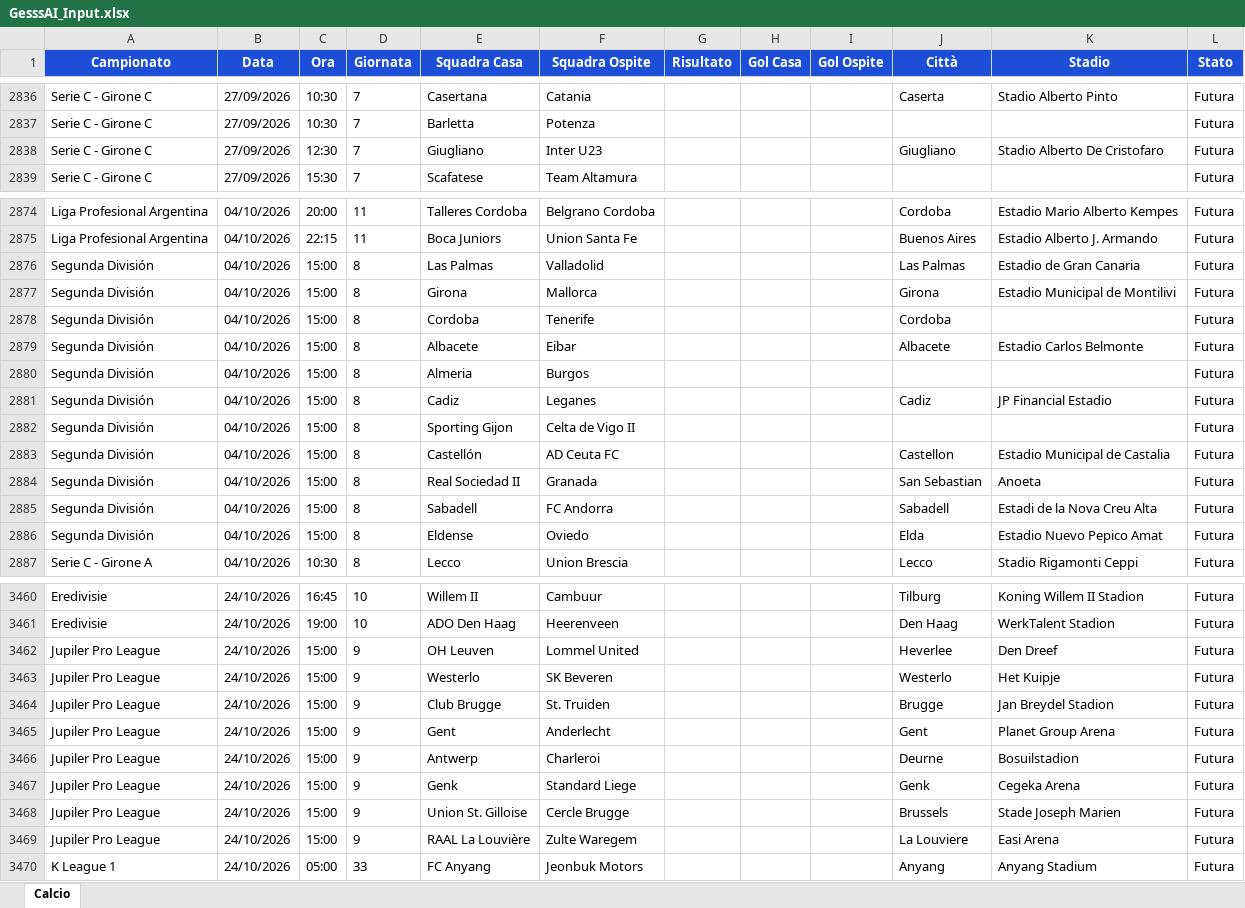
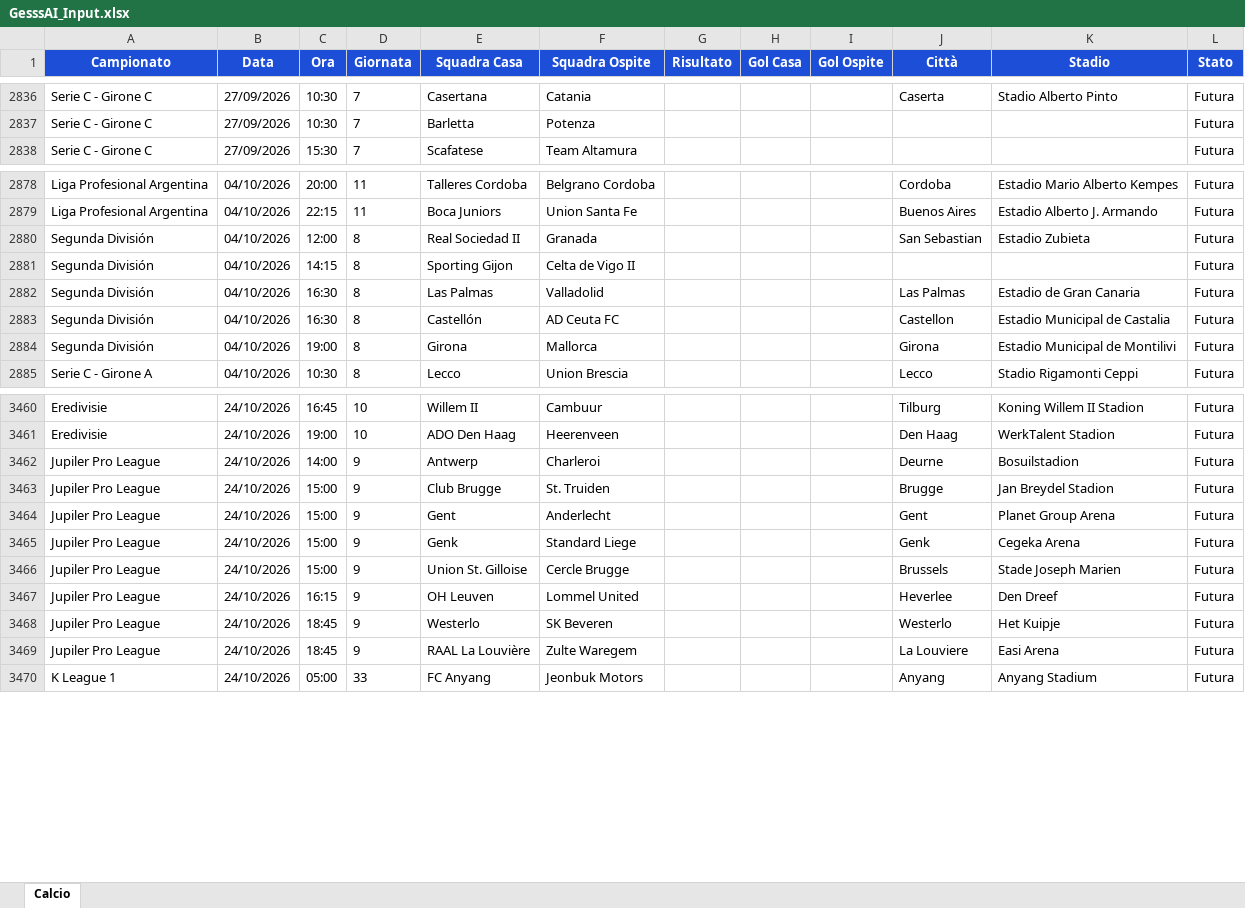
Before and after one commit to Gesss26/GesssAI-Pro---Auto, an Excel workbook: excel/GesssAI_Input.xlsx, sheet Calcio, drawn as a sheet; only a part is shown, gaps mark what is left out; values as stored, in another font and other column widths than the file's, no borders; removed rows and columns are numbered as before the commit, all else as after; the diff covers the shown part only; the diff names each change by its address in the sheet, - before the commit and + after, or states it on an @@ line.

```diff
--- a/excel/GesssAI_Input.xlsx (sheet Calcio)
+++ b/excel/GesssAI_Input.xlsx (sheet Calcio)
-row 2838: Serie C - Girone C | 27/09/2026 | 12:30 | 7 | Giugliano | Inter U23 |  |  |  | Giugliano | Stadio Alberto De Cristofaro | Futura
-row 2876: Segunda División | 04/10/2026 | 15:00 | 8 | Las Palmas | Valladolid |  |  |  | Las Palmas | Estadio de Gran Canaria | Futura
-row 2877: Segunda División | 04/10/2026 | 15:00 | 8 | Girona | Mallorca |  |  |  | Girona | Estadio Municipal de Montilivi | Futura
-row 2878: Segunda División | 04/10/2026 | 15:00 | 8 | Cordoba | Tenerife |  |  |  | Cordoba |  | Futura
-C2880 (Ora): 15:00
+C2880 (Ora): 12:00
-E2880 (Squadra Casa): Albacete
+E2880 (Squadra Casa): Real Sociedad II
-F2880 (Squadra Ospite): Eibar
+F2880 (Squadra Ospite): Granada
-J2880 (Città): Albacete
+J2880 (Città): San Sebastian
-K2880 (Stadio): Estadio Carlos Belmonte
+K2880 (Stadio): Estadio Zubieta
-row 2880: Segunda División | 04/10/2026 | 15:00 | 8 | Almeria | Burgos |  |  |  |  |  | Futura
-row 2881: Segunda División | 04/10/2026 | 15:00 | 8 | Cadiz | Leganes |  |  |  | Cadiz | JP Financial Estadio | Futura
-C2881 (Ora): 15:00
+C2881 (Ora): 14:15
+row 2882: Segunda División | 04/10/2026 | 16:30 | 8 | Las Palmas | Valladolid |  |  |  | Las Palmas | Estadio de Gran Canaria | Futura
-C2883 (Ora): 15:00
+C2883 (Ora): 16:30
-row 2884: Segunda División | 04/10/2026 | 15:00 | 8 | Real Sociedad II | Granada |  |  |  | San Sebastian | Anoeta | Futura
-row 2885: Segunda División | 04/10/2026 | 15:00 | 8 | Sabadell | FC Andorra |  |  |  | Sabadell | Estadi de la Nova Creu Alta | Futura
-C2884 (Ora): 15:00
+C2884 (Ora): 19:00
-E2884 (Squadra Casa): Eldense
+E2884 (Squadra Casa): Girona
-F2884 (Squadra Ospite): Oviedo
+F2884 (Squadra Ospite): Mallorca
-J2884 (Città): Elda
+J2884 (Città): Girona
-K2884 (Stadio): Estadio Nuevo Pepico Amat
+K2884 (Stadio): Estadio Municipal de Montilivi
-row 3462: Jupiler Pro League | 24/10/2026 | 15:00 | 9 | OH Leuven | Lommel United |  |  |  | Heverlee | Den Dreef | Futura
-C3462 (Ora): 15:00
+C3462 (Ora): 14:00
-E3462 (Squadra Casa): Westerlo
+E3462 (Squadra Casa): Antwerp
-F3462 (Squadra Ospite): SK Beveren
+F3462 (Squadra Ospite): Charleroi
-J3462 (Città): Westerlo
+J3462 (Città): Deurne
-K3462 (Stadio): Het Kuipje
+K3462 (Stadio): Bosuilstadion
-row 3466: Jupiler Pro League | 24/10/2026 | 15:00 | 9 | Antwerp | Charleroi |  |  |  | Deurne | Bosuilstadion | Futura
+row 3467: Jupiler Pro League | 24/10/2026 | 16:15 | 9 | OH Leuven | Lommel United |  |  |  | Heverlee | Den Dreef | Futura
+row 3468: Jupiler Pro League | 24/10/2026 | 18:45 | 9 | Westerlo | SK Beveren |  |  |  | Westerlo | Het Kuipje | Futura
-C3469 (Ora): 15:00
+C3469 (Ora): 18:45
```
Also changed, not shown: 41 added rows, 34 removed rows and 52 edited cells elsewhere in this sheet, 2 other files.
